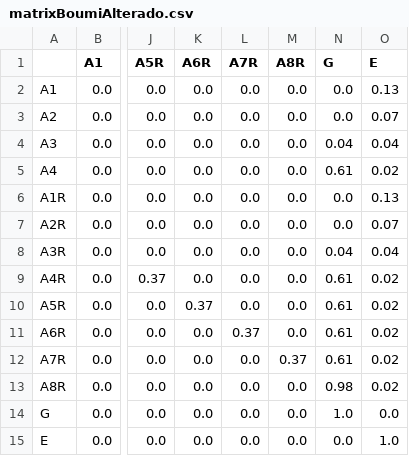
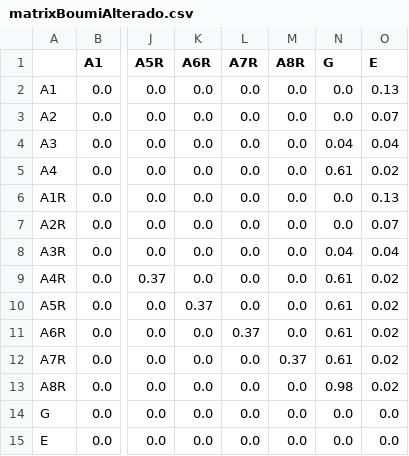
Before and after one commit to JulianaFerreira/educacao, a CSV file: matrix/matrixBoumiAlterado.csv, drawn as a sheet; only a part is shown, gaps mark what is left out; the diff names each change by its address in the sheet, - before the commit and + after, or states it on an @@ line.

```diff
--- a/matrix/matrixBoumiAlterado.csv
+++ b/matrix/matrixBoumiAlterado.csv
-N14 (G): 1.0
+N14 (G): 0.0
-O15 (E): 1.0
+O15 (E): 0.0
```
Also changed, not shown: 6 other files.
